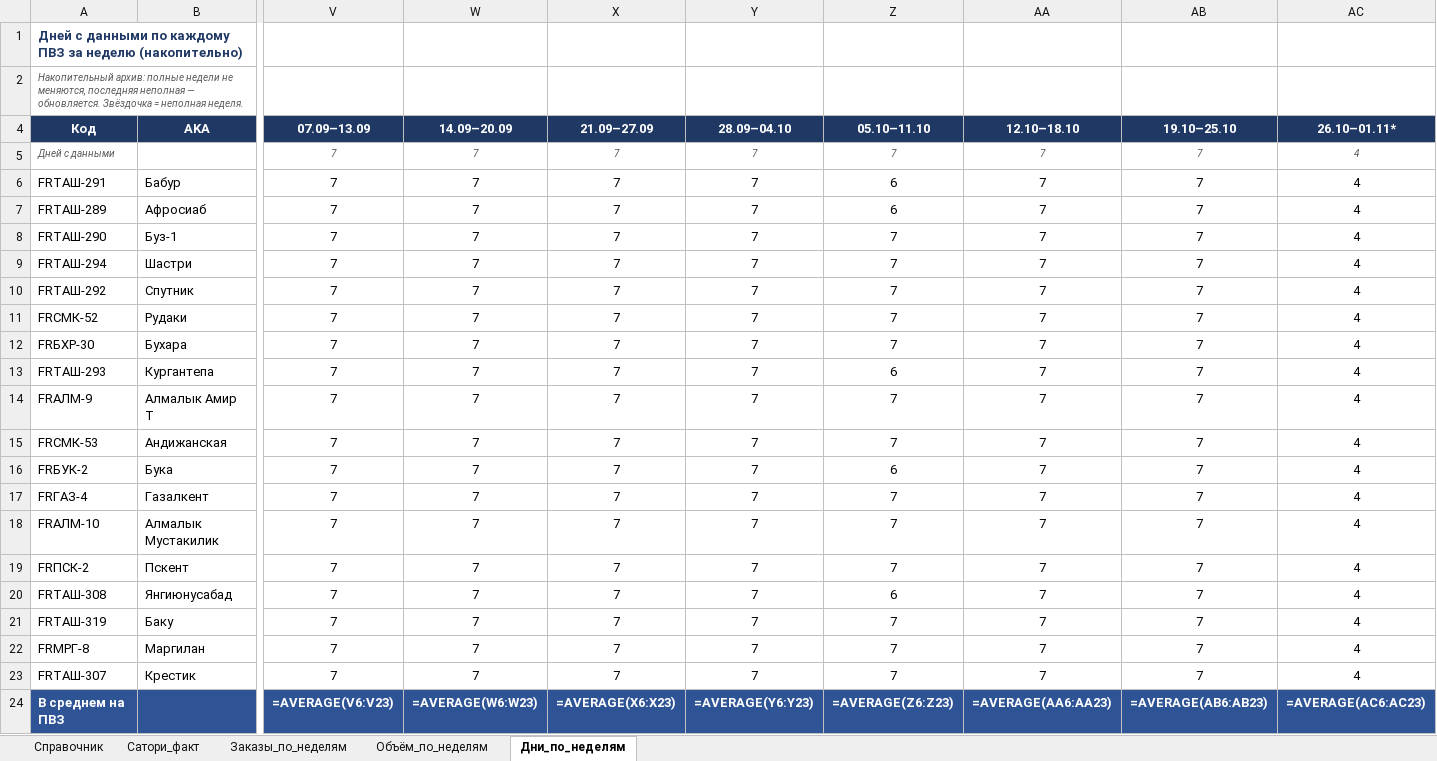
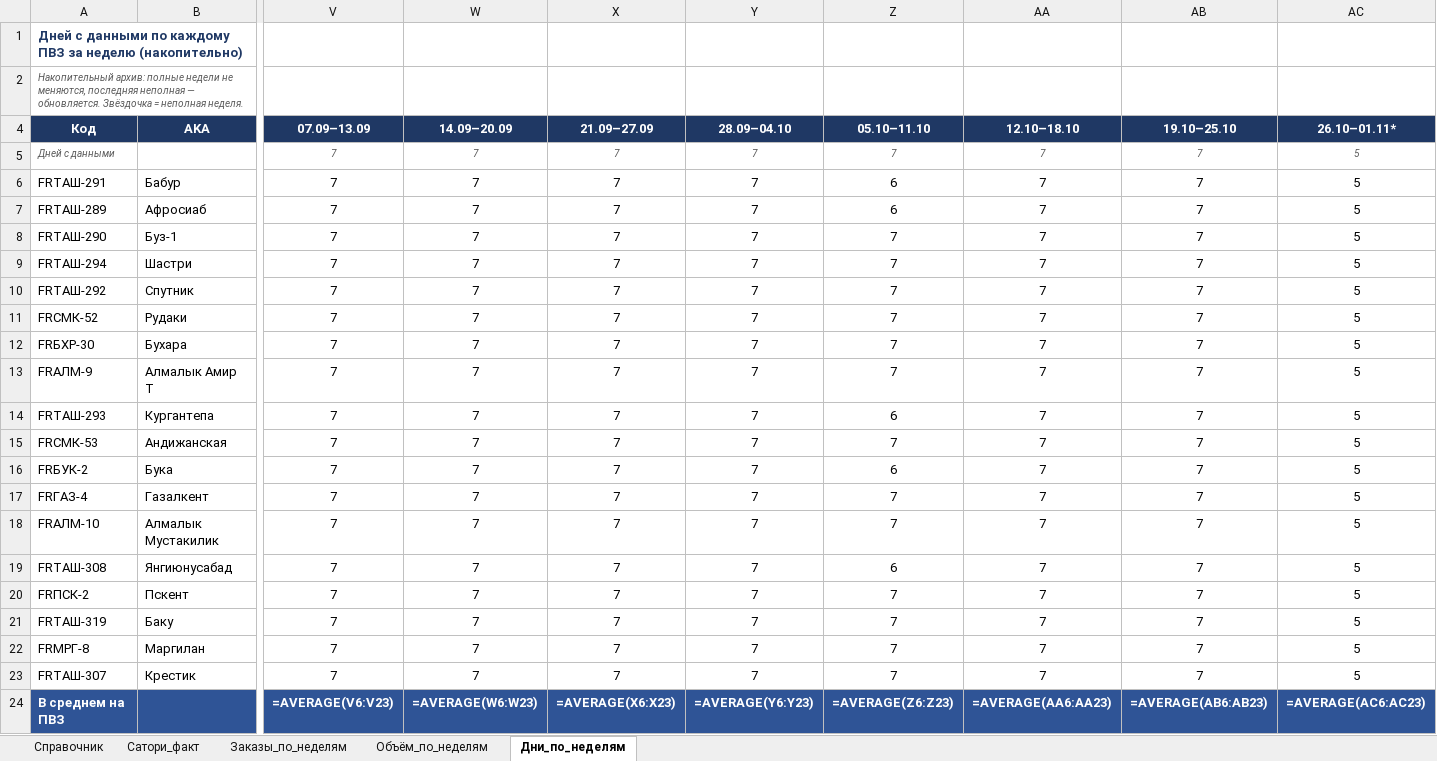
Before and after one commit to MyDarling1/Project-X, an Excel workbook: Эталон_ПВЗ.xlsx, sheet Дни_по_неделям, drawn as a sheet; only a part is shown, gaps mark what is left out; values as stored, in another font and other column widths than the file's, no borders; formulas without a stored value are shown as written; removed rows and columns are numbered as before the commit, all else as after; rows hold the shown columns only; the diff names each change by its address in the sheet, - before the commit and + after, or states it on an @@ line.

```diff
--- a/Эталон_ПВЗ.xlsx (sheet Дни_по_неделям)
+++ b/Эталон_ПВЗ.xlsx (sheet Дни_по_неделям)
-AC5:AC12 (26.10–01.11*): 4
+AC5:AC12 (26.10–01.11*): 5
-row 13: FRТАШ-293 | Кургантепа | 7 | 7 | 7 | 7 | 6 | 7 | 7 | 4
-AC13 (26.10–01.11*): 4
+AC13 (26.10–01.11*): 5
+row 14: FRТАШ-293 | Кургантепа | 7 | 7 | 7 | 7 | 6 | 7 | 7 | 5
-AC15:AC18 (26.10–01.11*): 4
+AC15:AC18 (26.10–01.11*): 5
-row 19: FRПСК-2 | Пскент | 7 | 7 | 7 | 7 | 7 | 7 | 7 | 4
-AC19 (26.10–01.11*): 4
+AC19 (26.10–01.11*): 5
+row 20: FRПСК-2 | Пскент | 7 | 7 | 7 | 7 | 7 | 7 | 7 | 5
-AC21:AC23 (26.10–01.11*): 4
+AC21:AC23 (26.10–01.11*): 5
```
Also changed, not shown: sheet Заказы_по_неделям, sheet Объём_по_неделям, 1 other file.
